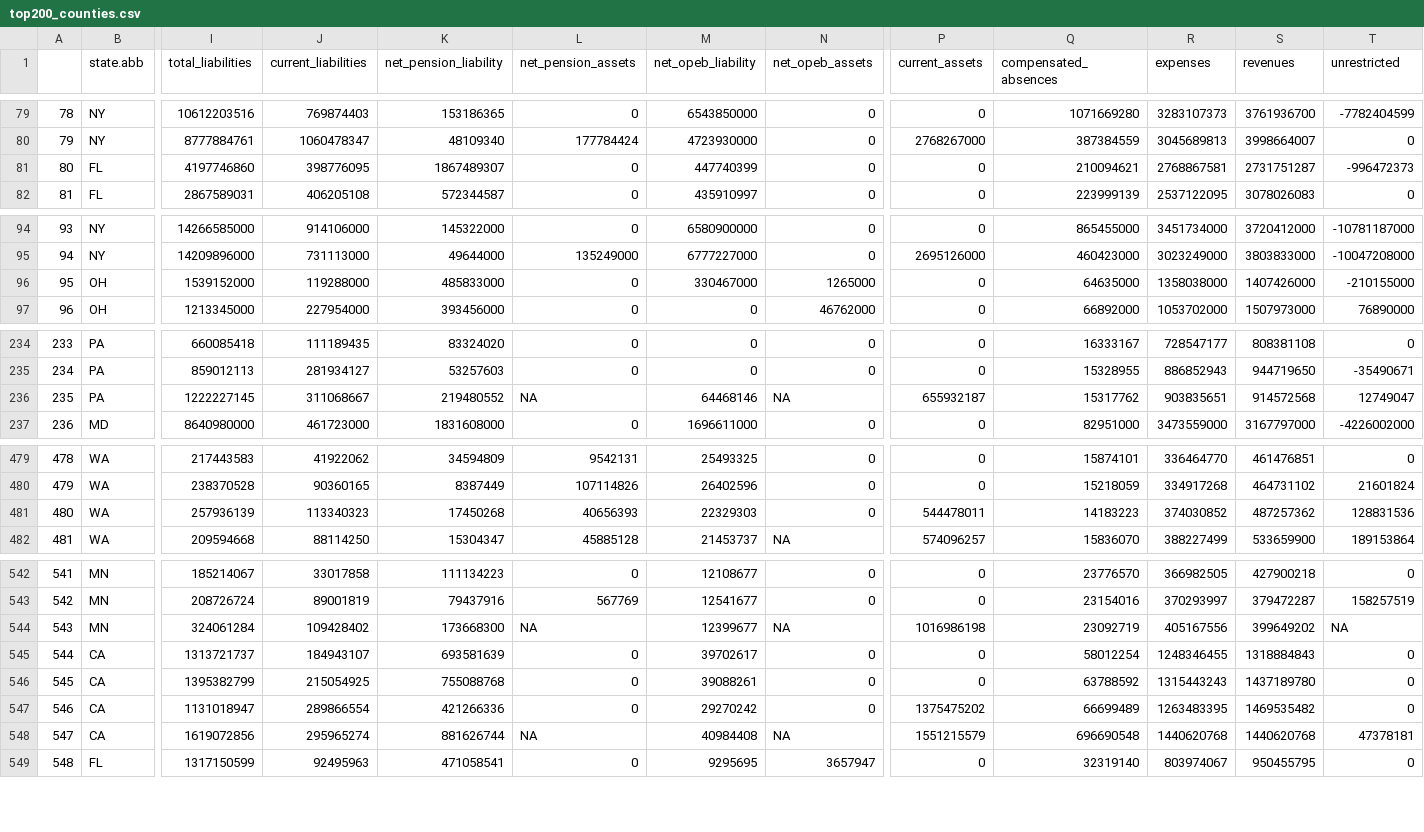
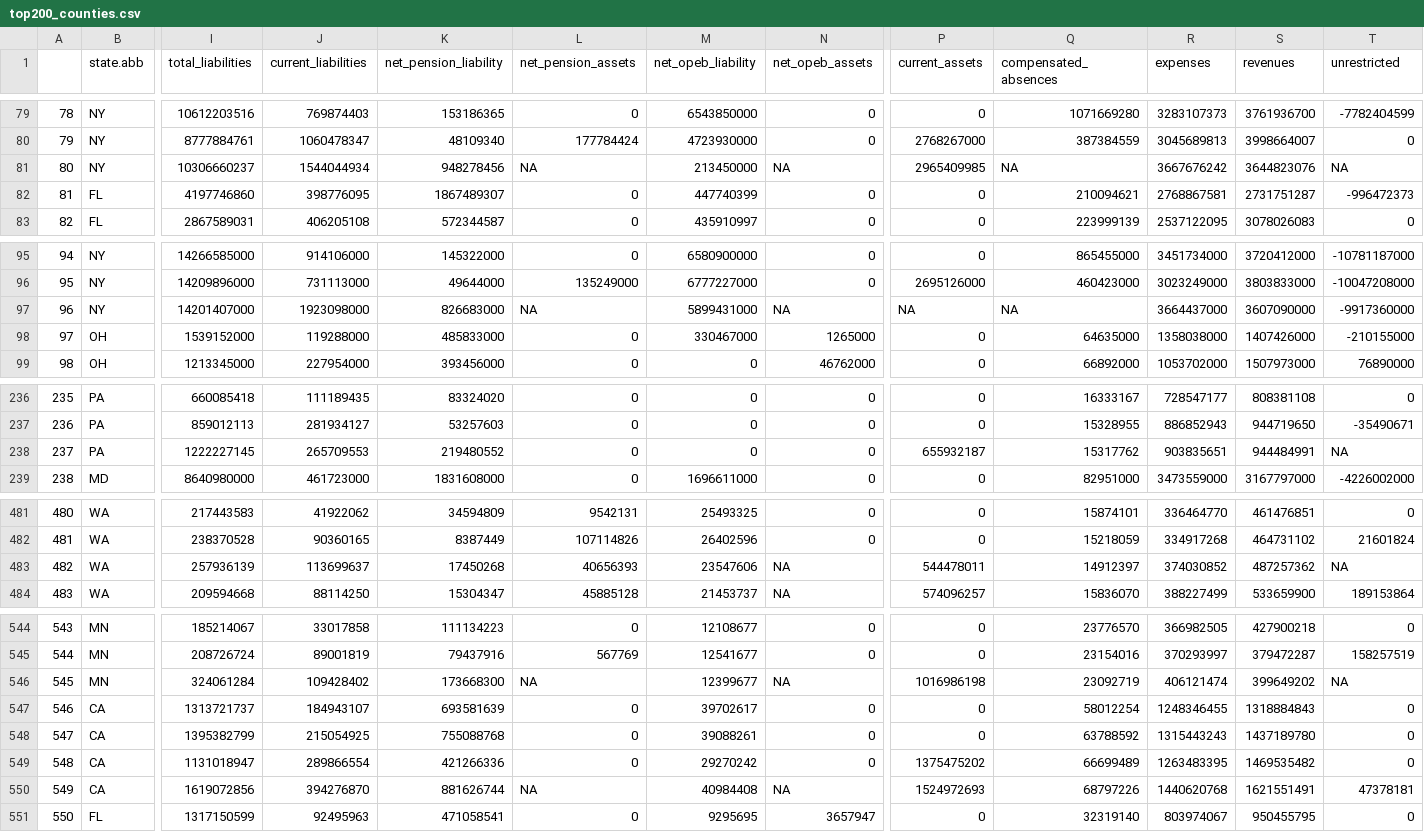
Before and after one commit to thuy2020/acfrs_data, a CSV file: output/top200_counties.csv, drawn as a sheet; only a part is shown, gaps mark what is left out; addresses are those after the commit; rows hold the shown columns only; the diff covers the shown part only; the diff names each change by its address in the sheet, - before the commit and + after, or states it on an @@ line.

```diff
--- a/output/top200_counties.csv
+++ b/output/top200_counties.csv
+row 81: 80 | NY | 10306660237 | 1544044934 | 948278456 | NA | 213450000 | NA | 2965409985 | NA | 3667676242 | 3644823076 | NA
@@ column A renumbered between rows 82 and 769 @@
+row 97: 96 | NY | 14201407000 | 1923098000 | 826683000 | NA | 5899431000 | NA | NA | NA | 3664437000 | 3607090000 | -9917360000
-J238 (current_liabilities): 311068667
+J238 (current_liabilities): 265709553
-L238 (net_pension_assets): NA
+L238 (net_pension_assets): 0
-M238 (net_opeb_liability): 64468146
+M238 (net_opeb_liability): 0
-N238 (net_opeb_assets): NA
+N238 (net_opeb_assets): 0
-S238 (revenues): 914572568
+S238 (revenues): 944484991
-T238 (unrestricted): 12749047
+T238 (unrestricted): NA
-J483 (current_liabilities): 113340323
+J483 (current_liabilities): 113699637
-M483 (net_opeb_liability): 22329303
+M483 (net_opeb_liability): 23547606
-N483 (net_opeb_assets): 0
+N483 (net_opeb_assets): NA
-Q483 (compensated_absences): 14183223
+Q483 (compensated_absences): 14912397
-T483 (unrestricted): 128831536
+T483 (unrestricted): NA
-R546 (expenses): 405167556
+R546 (expenses): 406121474
-J550 (current_liabilities): 295965274
+J550 (current_liabilities): 394276870
-P550 (current_assets): 1551215579
+P550 (current_assets): 1524972693
-Q550 (compensated_absences): 696690548
+Q550 (compensated_absences): 68797226
-S550 (revenues): 1440620768
+S550 (revenues): 1621551491
```
Also changed, not shown: 2 moved rows and 16 edited cells elsewhere in this file, output/all_states_4years_2020_2023.csv, output/top100_counties.csv, 25 other files.
